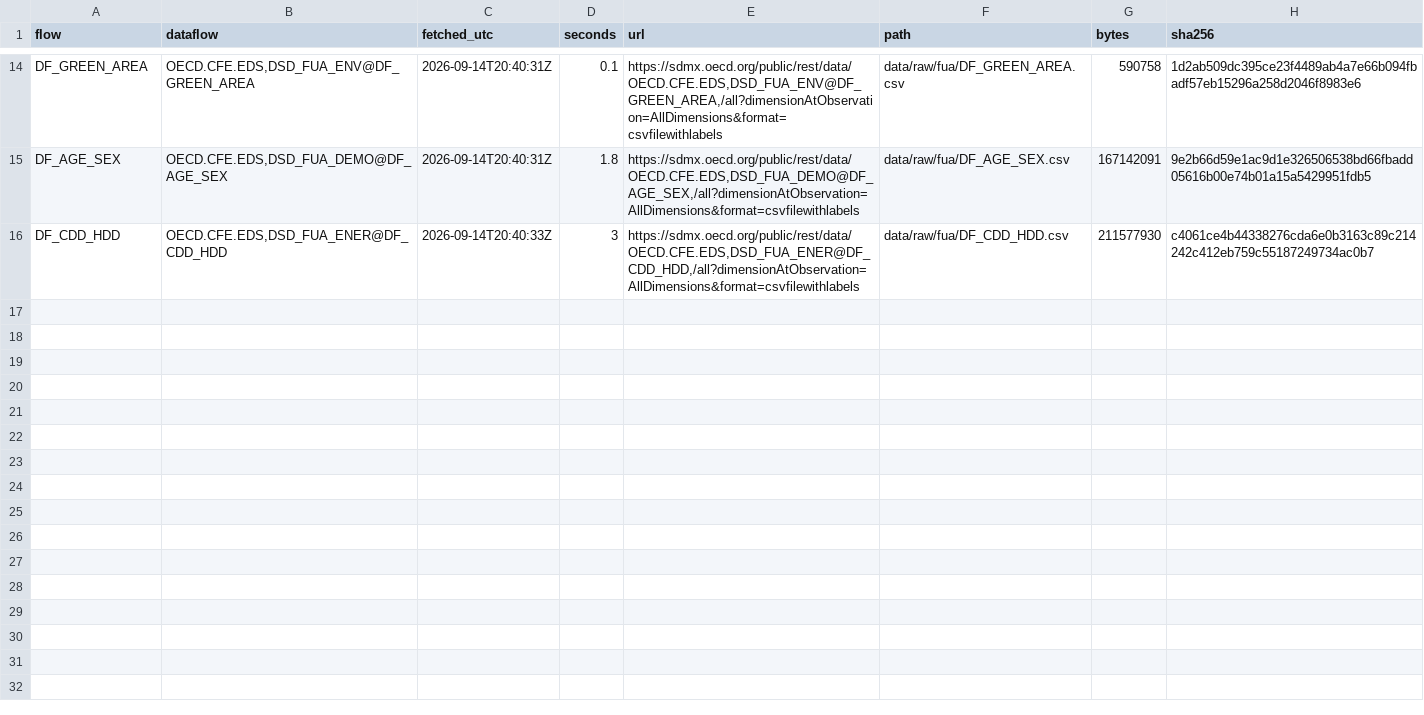
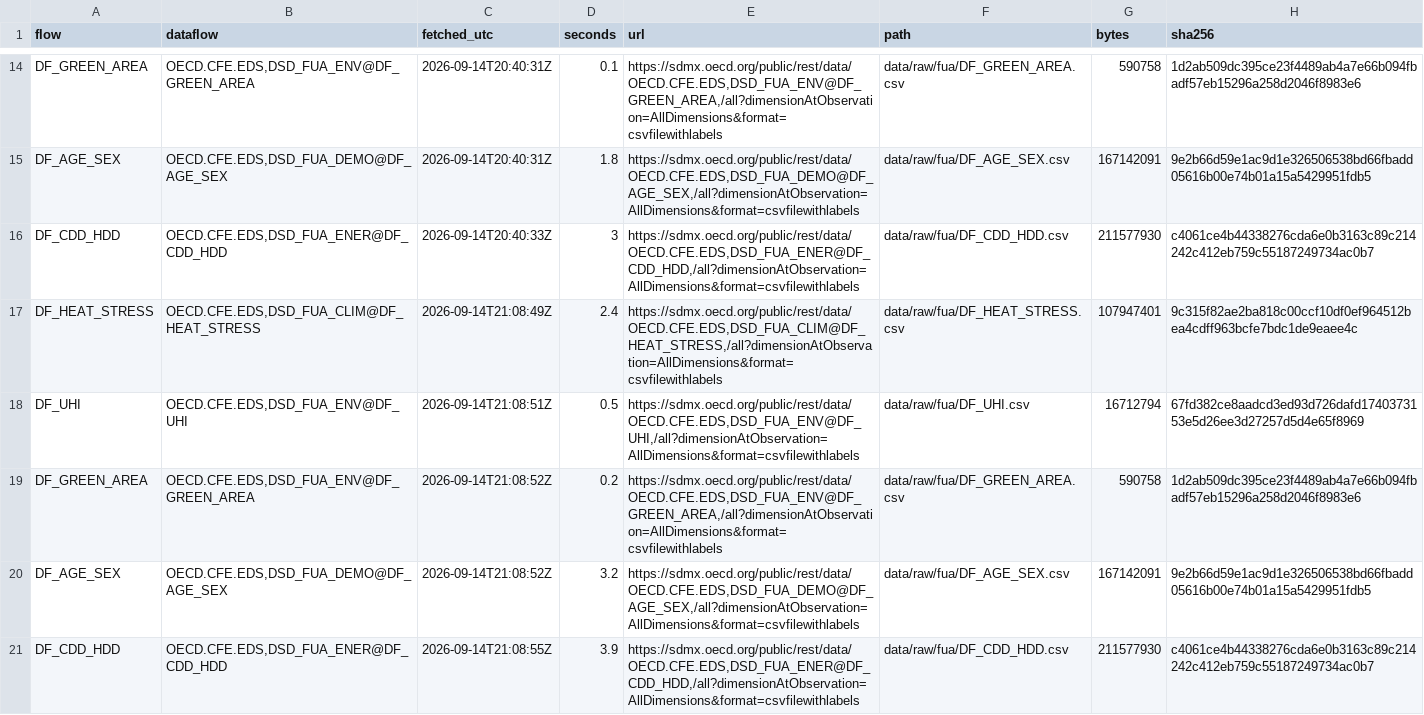
Before and after one commit to Mlolita26/hows-life-pipeline, a CSV file: data/raw/fua/manifest.csv, drawn as a sheet; only a part is shown, gaps mark what is left out.

```diff
--- a/data/raw/fua/manifest.csv
+++ b/data/raw/fua/manifest.csv
@@ -16 +16,6 @@ DF_AGE_SEX,"OECD.CFE.EDS,DSD_FUA_DEMO@DF_AGE_SEX",2026-09-14T20:40:31Z,1.8,"http
 DF_CDD_HDD,"OECD.CFE.EDS,DSD_FUA_ENER@DF_CDD_HDD",2026-09-14T20:40:33Z,3,"https://sdmx.oecd.org/public/rest/data/OECD.CFE.EDS,DSD_FUA_ENER@DF_CDD_HDD,/all?dimensionAtObservation=AllDimensions&format=csvfilewithlabels",data/raw/fua/DF_CDD_HDD.csv,211577930,c4061ce4b44338276cda6e0b3163c89c214242c412eb759c55187249734ac0b7
+DF_HEAT_STRESS,"OECD.CFE.EDS,DSD_FUA_CLIM@DF_HEAT_STRESS",2026-09-14T21:08:49Z,2.4,"https://sdmx.oecd.org/public/rest/data/OECD.CFE.EDS,DSD_FUA_CLIM@DF_HEAT_STRESS,/all?dimensionAtObservation=AllDimensions&format=csvfilewithlabels",data/raw/fua/DF_HEAT_STRESS.csv,107947401,9c315f82ae2ba818c00ccf10df0ef964512bea4cdff963bcfe7bdc1de9eaee4c
+DF_UHI,"OECD.CFE.EDS,DSD_FUA_ENV@DF_UHI",2026-09-14T21:08:51Z,0.5,"https://sdmx.oecd.org/public/rest/data/OECD.CFE.EDS,DSD_FUA_ENV@DF_UHI,/all?dimensionAtObservation=AllDimensions&format=csvfilewithlabels",data/raw/fua/DF_UHI.csv,16712794,67fd382ce8aadcd3ed93d726dafd1740373153e5d26ee3d27257d5d4e65f8969
+DF_GREEN_AREA,"OECD.CFE.EDS,DSD_FUA_ENV@DF_GREEN_AREA",2026-09-14T21:08:52Z,0.2,"https://sdmx.oecd.org/public/rest/data/OECD.CFE.EDS,DSD_FUA_ENV@DF_GREEN_AREA,/all?dimensionAtObservation=AllDimensions&format=csvfilewithlabels",data/raw/fua/DF_GREEN_AREA.csv,590758,1d2ab509dc395ce23f4489ab4a7e66b094fbadf57eb15296a258d2046f8983e6
+DF_AGE_SEX,"OECD.CFE.EDS,DSD_FUA_DEMO@DF_AGE_SEX",2026-09-14T21:08:52Z,3.2,"https://sdmx.oecd.org/public/rest/data/OECD.CFE.EDS,DSD_FUA_DEMO@DF_AGE_SEX,/all?dimensionAtObservation=AllDimensions&format=csvfilewithlabels",data/raw/fua/DF_AGE_SEX.csv,167142091,9e2b66d59e1ac9d1e326506538bd66fbadd05616b00e74b01a15a5429951fdb5
+DF_CDD_HDD,"OECD.CFE.EDS,DSD_FUA_ENER@DF_CDD_HDD",2026-09-14T21:08:55Z,3.9,"https://sdmx.oecd.org/public/rest/data/OECD.CFE.EDS,DSD_FUA_ENER@DF_CDD_HDD,/all?dimensionAtObservation=AllDimensions&format=csvfilewithlabels",data/raw/fua/DF_CDD_HDD.csv,211577930,c4061ce4b44338276cda6e0b3163c89c214242c412eb759c55187249734ac0b7
```
Also changed, not shown: data/raw/manifest.csv, docs/data/manifest.csv, 10 other files.
